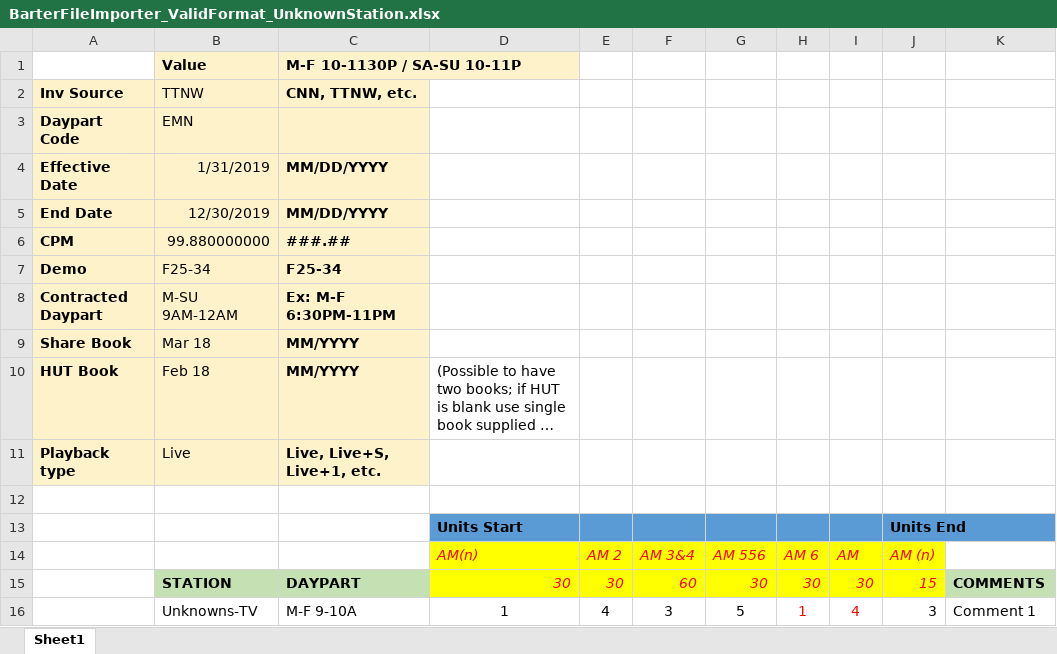
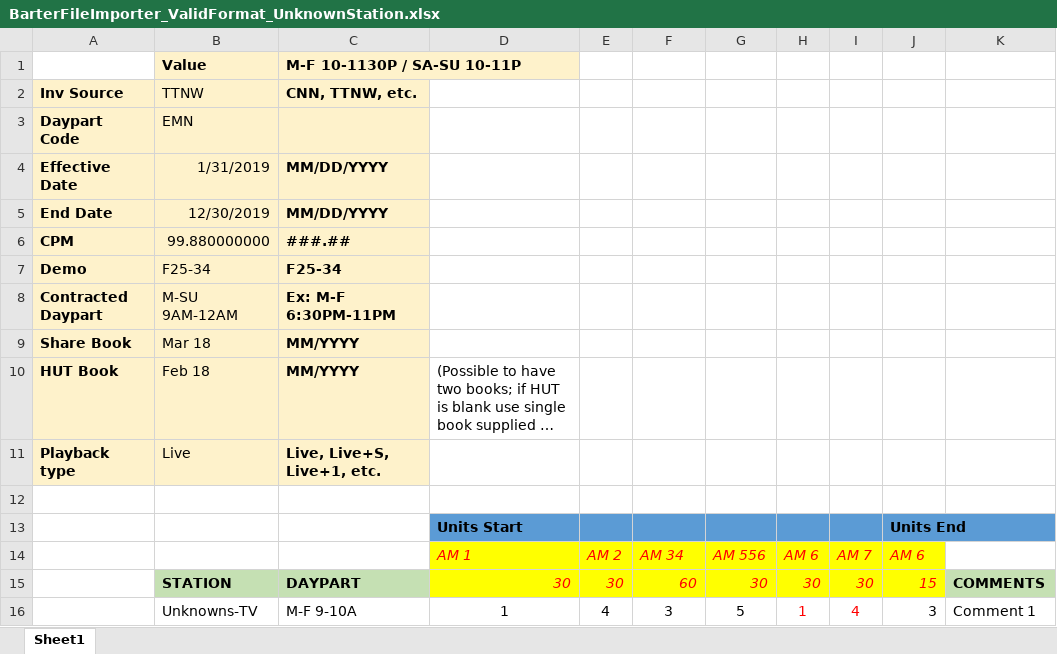
Before and after one commit to tonehanamant/Broadcast, an Excel workbook: Source/Tam/MaestroTests/SupportTests/Services.Broadcast.IntegrationTests/Files/BarterDataFiles/BarterFileImporter_ValidFormat_UnknownStation.xlsx, sheet Sheet1, drawn as a sheet; long unchanged cells end in …; values as stored, in another font and other column widths than the file's, no borders; charts and pictures not drawn; the diff names each change by its address in the sheet, - before the commit and + after, or states it on an @@ line.

```diff
--- a/Source/Tam/MaestroTests/SupportTests/Services.Broadcast.IntegrationTests/Files/BarterDataFiles/BarterFileImporter_ValidFormat_UnknownStation.xlsx (sheet Sheet1)
+++ b/Source/Tam/MaestroTests/SupportTests/Services.Broadcast.IntegrationTests/Files/BarterDataFiles/BarterFileImporter_ValidFormat_UnknownStation.xlsx (sheet Sheet1)
-D14: AM(n)
+D14: AM 1
-F14: AM 3&4
+F14: AM 34
-I14: AM
+I14: AM 7
-J14: AM (n)
+J14: AM 6
```
Also changed, not shown: charts or pictures, Source/Tam/MaestroTests/SupportTests/Services.Broadcast.IntegrationTests/Files/BarterDataFiles/Barter DataLines file with missed values.xlsx, Source/Tam/MaestroTests/SupportTests/Services.Broadcast.IntegrationTests/Files/BarterDataFiles/Barter DataLines file with valid data.xlsx, 21 other files.
